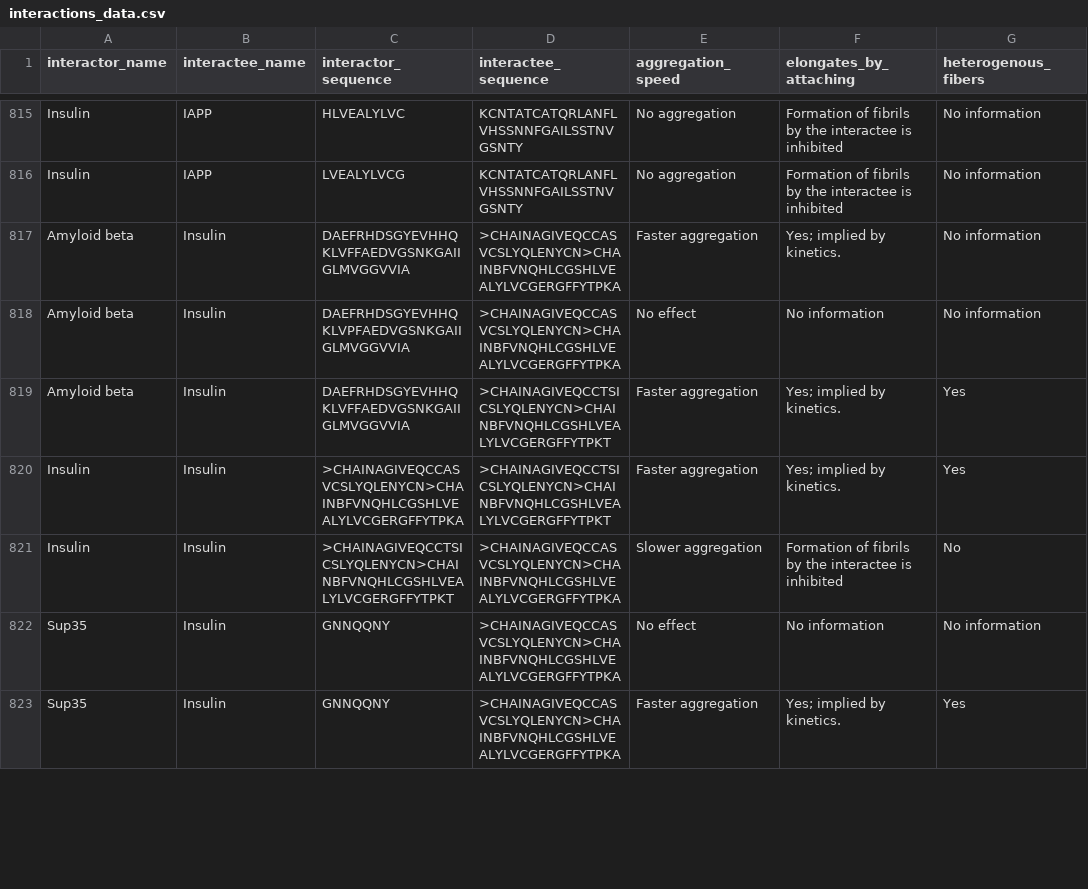
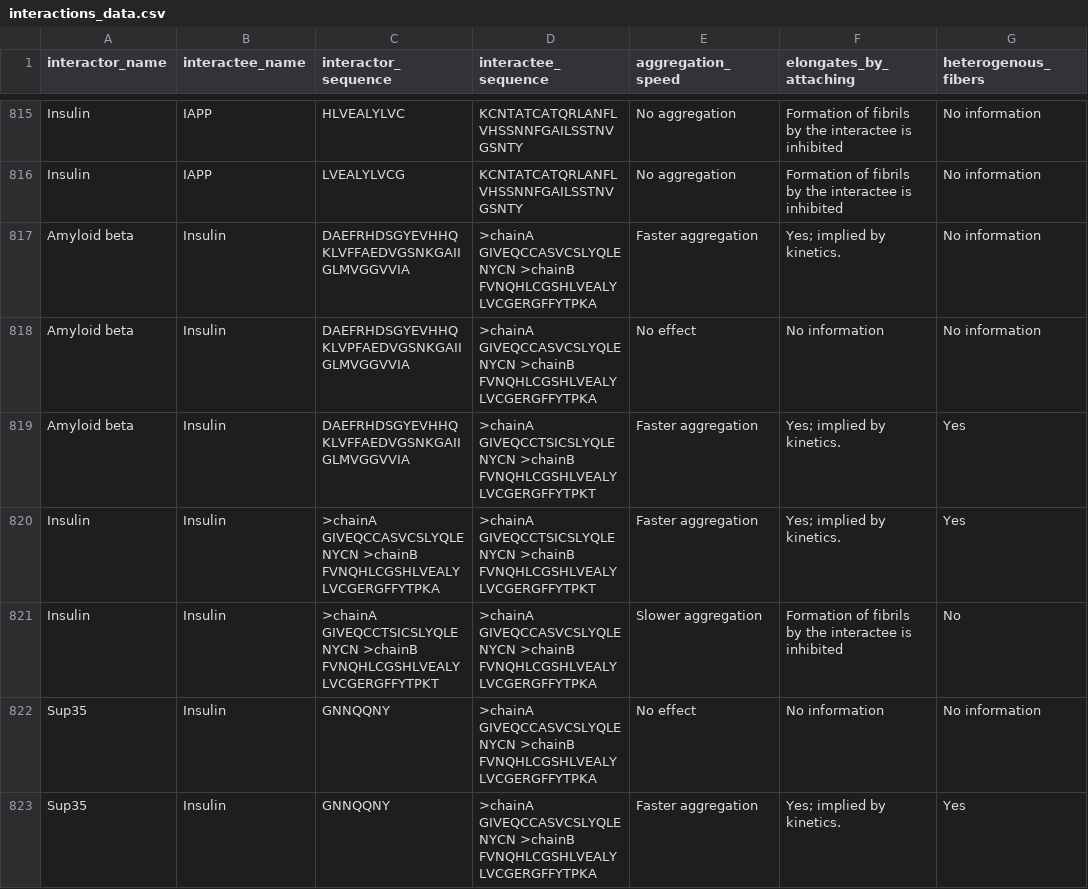
Before and after one commit to KotulskaLab/AmyloGraph, a CSV file: inst/AmyloGraph/interactions_data.csv, drawn as a sheet; only a part is shown, gaps mark what is left out; the diff covers the shown part only; the diff names each change by its address in the sheet, - before the commit and + after, or states it on an @@ line.

Commit message:
removed sequence preprocessing, as it broke chains

```diff
--- a/inst/AmyloGraph/interactions_data.csv
+++ b/inst/AmyloGraph/interactions_data.csv
-D817:D818 (interactee_sequence): >CHAINAGIVEQCCASVCSLYQLENYCN>CHAINBFVNQHLCGSHLVEALYLVCGERGFFYTPKA
+D817:D818 (interactee_sequence): >chainA GIVEQCCASVCSLYQLENYCN >chainB FVNQHLCGSHLVEALYLVCGERGFFYTPKA
-D819:D820 (interactee_sequence): >CHAINAGIVEQCCTSICSLYQLENYCN>CHAINBFVNQHLCGSHLVEALYLVCGERGFFYTPKT
+D819:D820 (interactee_sequence): >chainA GIVEQCCTSICSLYQLENYCN >chainB FVNQHLCGSHLVEALYLVCGERGFFYTPKT
-C820 (interactor_sequence): >CHAINAGIVEQCCASVCSLYQLENYCN>CHAINBFVNQHLCGSHLVEALYLVCGERGFFYTPKA
+C820 (interactor_sequence): >chainA GIVEQCCASVCSLYQLENYCN >chainB FVNQHLCGSHLVEALYLVCGERGFFYTPKA
-C821 (interactor_sequence): >CHAINAGIVEQCCTSICSLYQLENYCN>CHAINBFVNQHLCGSHLVEALYLVCGERGFFYTPKT
+C821 (interactor_sequence): >chainA GIVEQCCTSICSLYQLENYCN >chainB FVNQHLCGSHLVEALYLVCGERGFFYTPKT
-D821:D823 (interactee_sequence): >CHAINAGIVEQCCASVCSLYQLENYCN>CHAINBFVNQHLCGSHLVEALYLVCGERGFFYTPKA
+D821:D823 (interactee_sequence): >chainA GIVEQCCASVCSLYQLENYCN >chainB FVNQHLCGSHLVEALYLVCGERGFFYTPKA
```
Also changed, not shown: 115 edited cells elsewhere in this file, 3 other files.
